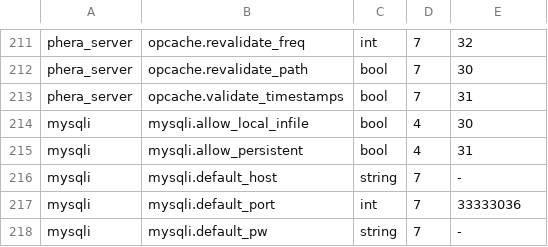
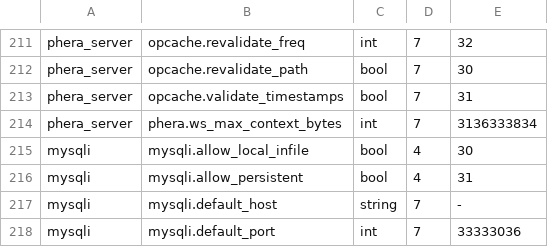
Before and after one commit to GijsRommers/Phera, a TSV file: crates/extension-api/data/ini.tsv, drawn as a sheet; only a part is shown, gaps mark what is left out; the shorter side is filled out with more unchanged rows; the diff names each change by its address in the sheet, - before the commit and + after, or states it on an @@ line.

Commit message:
wip(serve): add HTTP/1.1 WebSockets transport, PHP runtime API, and tests

```diff
--- a/crates/extension-api/data/ini.tsv
+++ b/crates/extension-api/data/ini.tsv
+row 214: phera_server | phera.ws_max_context_bytes | int | 7 | 3136333834
```
Also changed, not shown: 42 other files.
